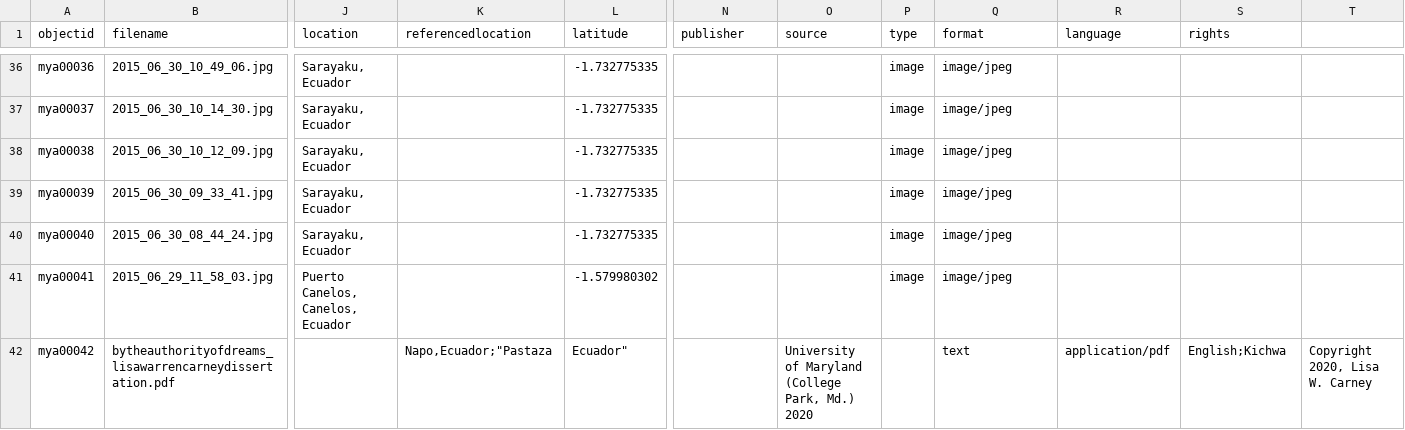
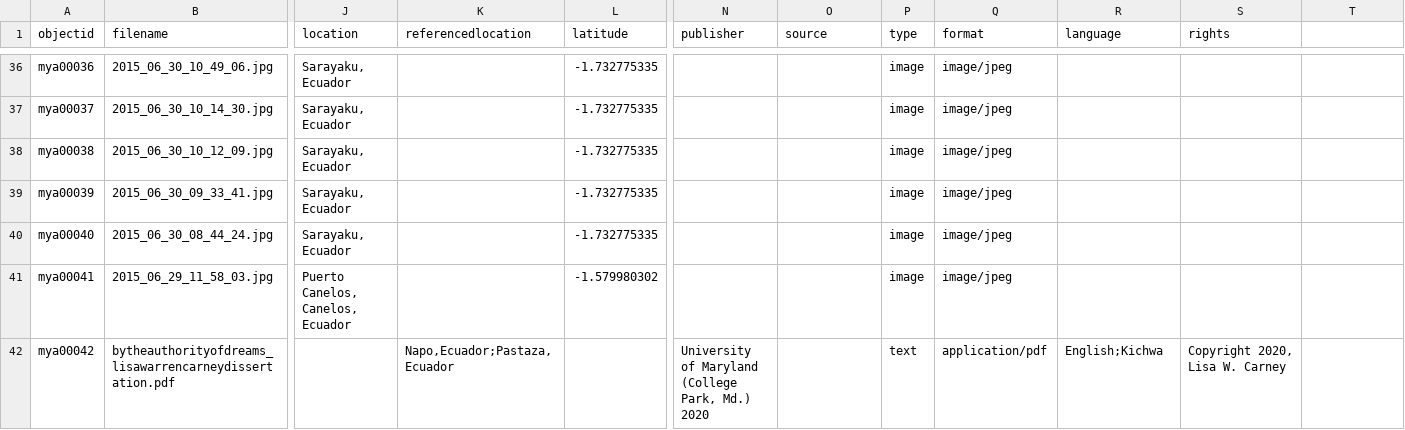
Before and after one commit to LWCarney/muskuyarchive, a CSV file: _data/muskuy_yachay_archive_metadata.csv, drawn as a sheet; only a part is shown, gaps mark what is left out; the diff names each change by its address in the sheet, - before the commit and + after, or states it on an @@ line.

Commit message:
one more quotation fix

```diff
--- a/_data/muskuy_yachay_archive_metadata.csv
+++ b/_data/muskuy_yachay_archive_metadata.csv
-K42 (referencedlocation): Napo,Ecuador;"Pastaza
+K42 (referencedlocation): Napo,Ecuador;Pastaza,Ecuador
-L42 (latitude): Ecuador"
+L42 (latitude): (empty)
-N42 (publisher): (empty)
+N42 (publisher): University of Maryland (College Park, Md.) 2020
-O42 (source): University of Maryland (College Park, Md.) 2020
+O42 (source): (empty)
-P42 (type): (empty)
+P42 (type): text
-Q42 (format): text
+Q42 (format): application/pdf
-R42 (language): application/pdf
+R42 (language): English;Kichwa
-S42 (rights): English;Kichwa
+S42 (rights): Copyright 2020, Lisa W. Carney
-T42: Copyright 2020, Lisa W. Carney
+T42: (empty)
```
